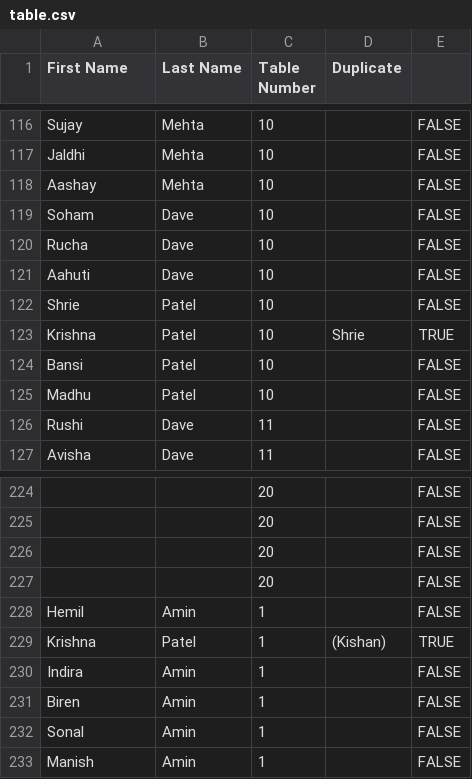
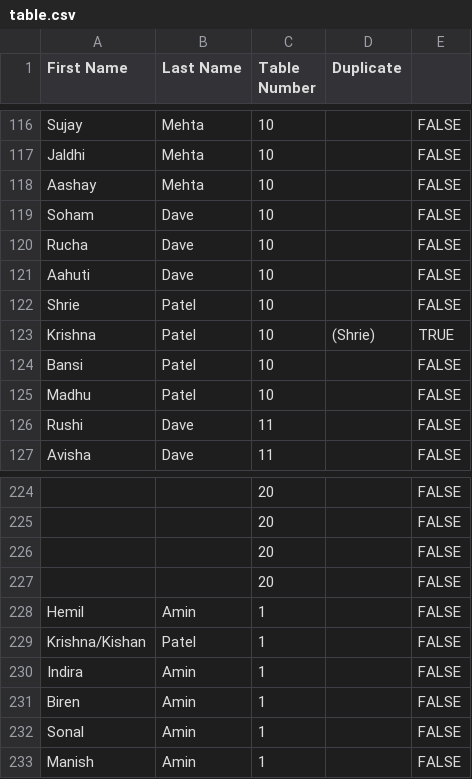
Before and after one commit to shreyashah8/HSReceptionSeatingChart, a CSV file: table.csv, drawn as a sheet; only a part is shown, gaps mark what is left out; removed rows and columns are numbered as before the commit, all else as after; the diff names each change by its address in the sheet, - before the commit and + after, or states it on an @@ line.

Commit message:
csv new

```diff
--- a/table.csv
+++ b/table.csv
-D123 (Duplicate): Shrie
+D123 (Duplicate): (Shrie)
-row 229: Krishna | Patel | 1 | (Kishan) | TRUE
+row 229: Krishna/Kishan | Patel | 1 |  | FALSE
```
